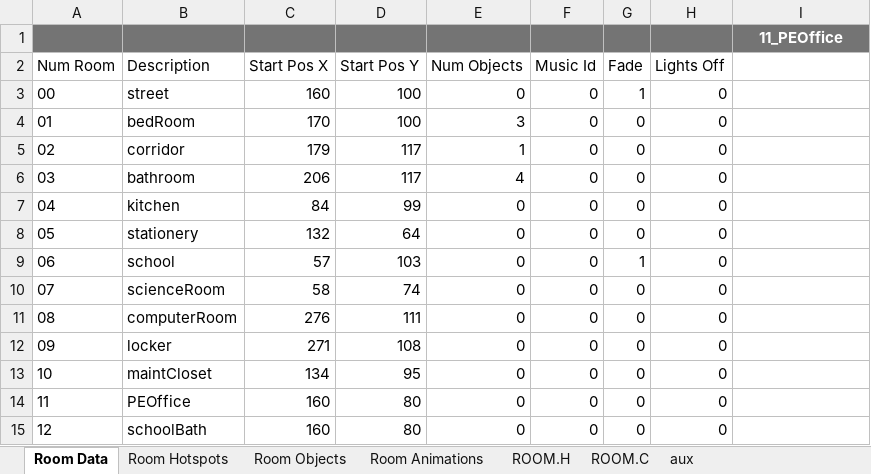
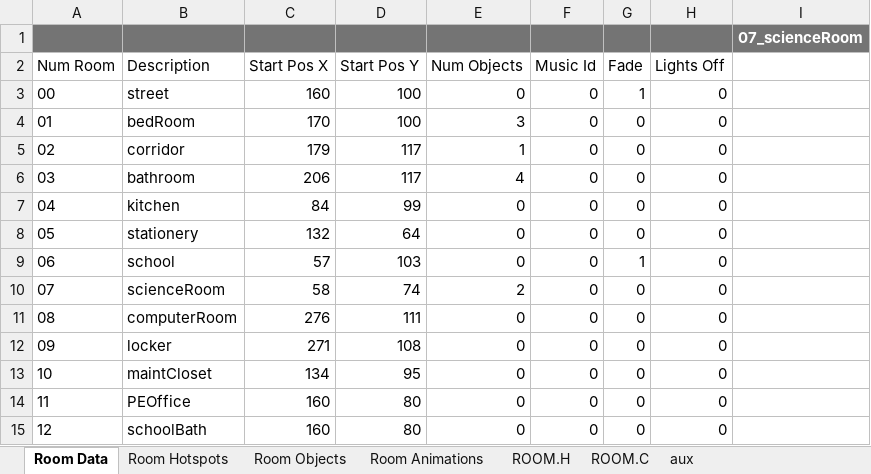
Before and after one commit to warrior-rockk/out-of-cash, an Excel workbook: tools/roomGen.xlsm, sheet Room Data, drawn as a sheet; values as stored, in another font and other column widths than the file's, no borders; charts and pictures and table styles not drawn; the diff names each change by its address in the sheet, - before the commit and + after, or states it on an @@ line.

Commit message:
testing room objects workflow

```diff
--- a/tools/roomGen.xlsm (sheet Room Data)
+++ b/tools/roomGen.xlsm (sheet Room Data)
-I1: 11_PEOffice
+I1: 07_scienceRoom
-E10 (Num Objects): 0
+E10 (Num Objects): 2
```
Also changed, not shown: sheet ROOM.C, sheet ROOM.H, sheet Room Objects, charts or pictures, 24 other files.
